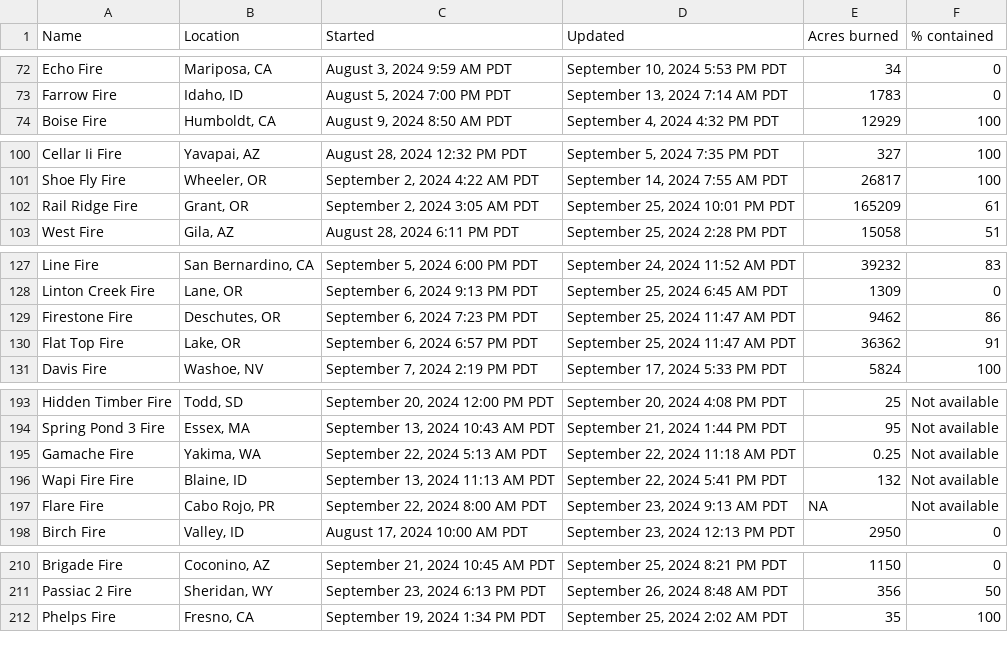
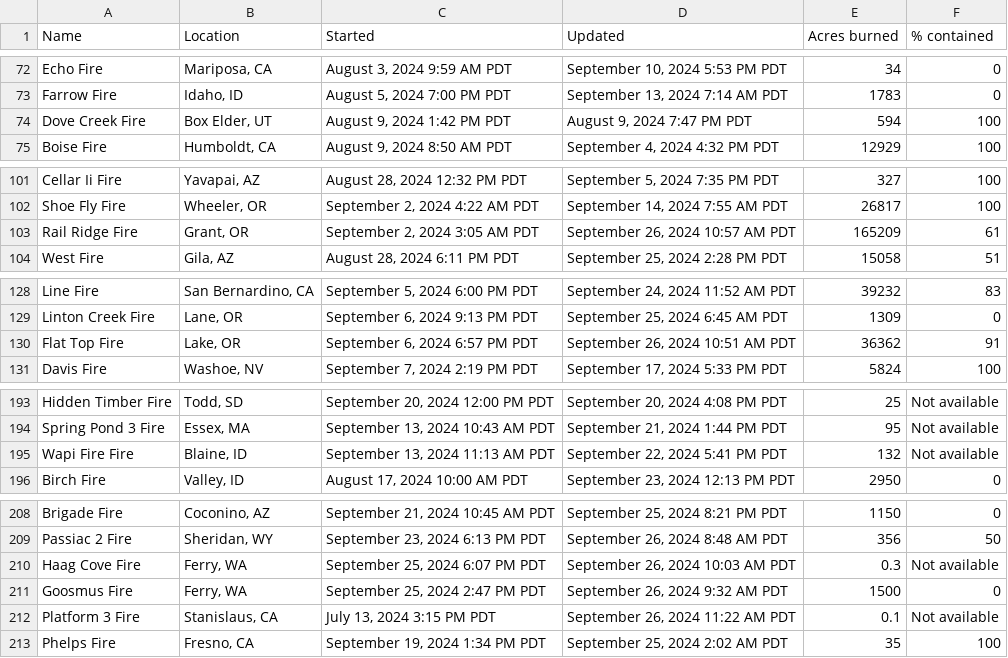
Before and after one commit to cbs-news-data/wildfire_watch, a CSV file: data/wildfires_datawrapper_save.csv, drawn as a sheet; only a part is shown, gaps mark what is left out.

```diff
--- a/data/wildfires_datawrapper_save.csv
+++ b/data/wildfires_datawrapper_save.csv
@@ -73,2 +73,3 @@ Echo Fire,"Mariposa, CA","August 3, 2024 9:59 AM PDT","September 10, 2024 5:53 P
 Farrow Fire,"Idaho, ID","August 5, 2024 7:00 PM PDT","September 13, 2024 7:14 AM PDT",1783,0
+Dove Creek Fire,"Box Elder, UT","August 9, 2024 1:42 PM PDT","August 9, 2024 7:47 PM PDT",594,100
 Boise Fire,"Humboldt, CA","August 9, 2024 8:50 AM PDT","September 4, 2024 4:32 PM PDT",12929,100
@@ -101,3 +102,3 @@ Cellar Ii Fire,"Yavapai, AZ","August 28, 2024 12:32 PM PDT","September 5, 2024 7
 Shoe Fly Fire,"Wheeler, OR","September 2, 2024 4:22 AM PDT","September 14, 2024 7:55 AM PDT",26817,100
-Rail Ridge Fire,"Grant, OR","September 2, 2024 3:05 AM PDT","September 25, 2024 10:01 PM PDT",165209,61
+Rail Ridge Fire,"Grant, OR","September 2, 2024 3:05 AM PDT","September 26, 2024 10:57 AM PDT",165209,61
 West Fire,"Gila, AZ","August 28, 2024 6:11 PM PDT","September 25, 2024 2:28 PM PDT",15058,51
@@ -128,4 +129,3 @@ Line Fire,"San Bernardino, CA","September 5, 2024 6:00 PM PDT","September 24, 20
 Linton Creek Fire,"Lane, OR","September 6, 2024 9:13 PM PDT","September 25, 2024 6:45 AM PDT",1309,0
-Firestone Fire,"Deschutes, OR","September 6, 2024 7:23 PM PDT","September 25, 2024 11:47 AM PDT",9462,86
-Flat Top Fire,"Lake, OR","September 6, 2024 6:57 PM PDT","September 25, 2024 11:47 AM PDT",36362,91
+Flat Top Fire,"Lake, OR","September 6, 2024 6:57 PM PDT","September 26, 2024 10:51 AM PDT",36362,91
 Davis Fire,"Washoe, NV","September 7, 2024 2:19 PM PDT","September 17, 2024 5:33 PM PDT",5824,100
@@ -194,5 +194,3 @@ Hidden Timber Fire,"Todd, SD","September 20, 2024 12:00 PM PDT","September 20, 2
 Spring Pond 3 Fire,"Essex, MA","September 13, 2024 10:43 AM PDT","September 21, 2024 1:44 PM PDT",95,Not available
-Gamache Fire,"Yakima, WA","September 22, 2024 5:13 AM PDT","September 22, 2024 11:18 AM PDT",0.25,Not available
 Wapi Fire Fire,"Blaine, ID","September 13, 2024 11:13 AM PDT","September 22, 2024 5:41 PM PDT",132,Not available
-Flare Fire,"Cabo Rojo, PR","September 22, 2024 8:00 AM PDT","September 23, 2024 9:13 AM PDT",NA,Not available
 Birch Fire,"Valley, ID","August 17, 2024 10:00 AM PDT","September 23, 2024 12:13 PM PDT",2950,0
@@ -211,2 +209,5 @@ Brigade Fire,"Coconino, AZ","September 21, 2024 10:45 AM PDT","September 25, 202
 Passiac 2 Fire,"Sheridan, WY","September 23, 2024 6:13 PM PDT","September 26, 2024 8:48 AM PDT",356,50
+Haag Cove Fire,"Ferry, WA","September 25, 2024 6:07 PM PDT","September 26, 2024 10:03 AM PDT",0.3,Not available
+Goosmus Fire,"Ferry, WA","September 25, 2024 2:47 PM PDT","September 26, 2024 9:32 AM PDT",1500,0
+Platform 3 Fire,"Stanislaus, CA","July 13, 2024 3:15 PM PDT","September 26, 2024 11:22 AM PDT",0.1,Not available
 Phelps Fire,"Fresno, CA","September 19, 2024 1:34 PM PDT","September 25, 2024 2:02 AM PDT",35,100
```
Also changed, not shown: data/wildfires_save.csv, 4 other files.
